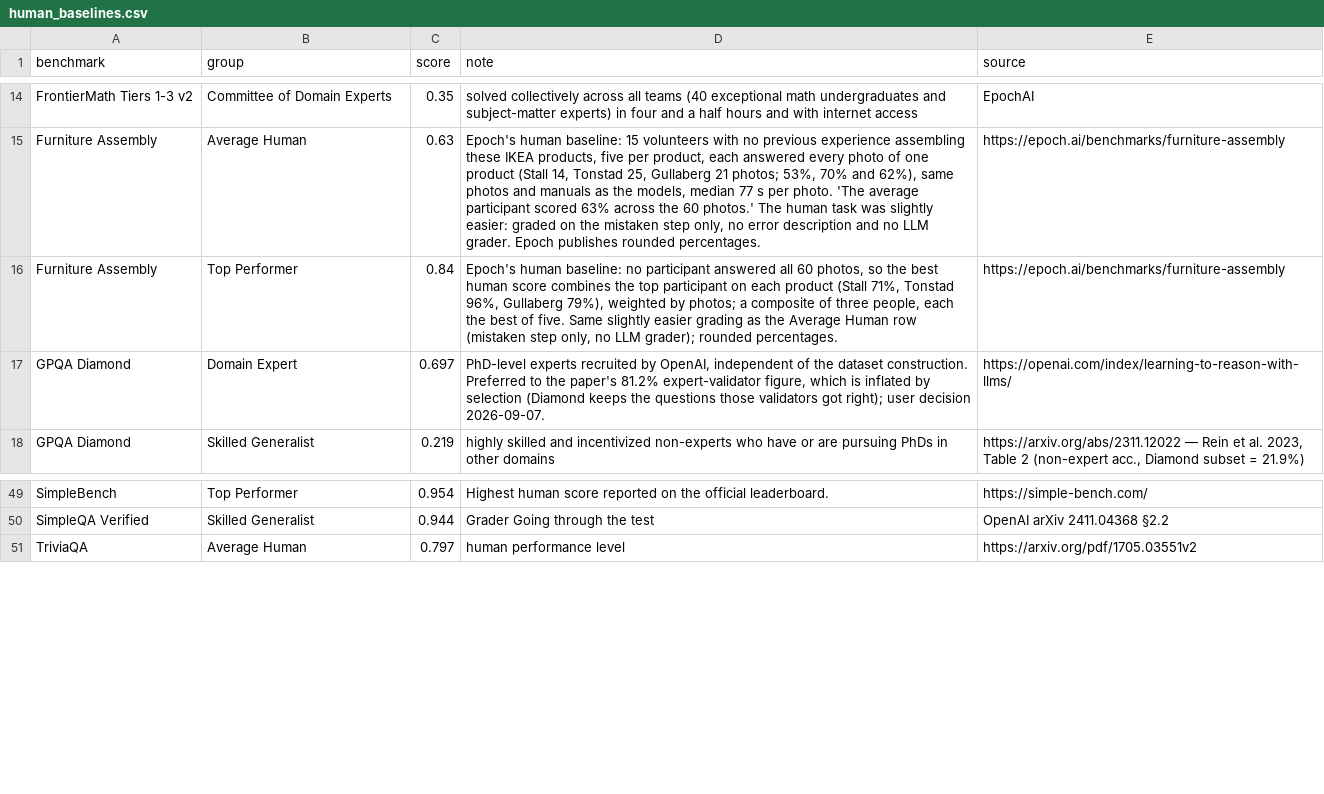
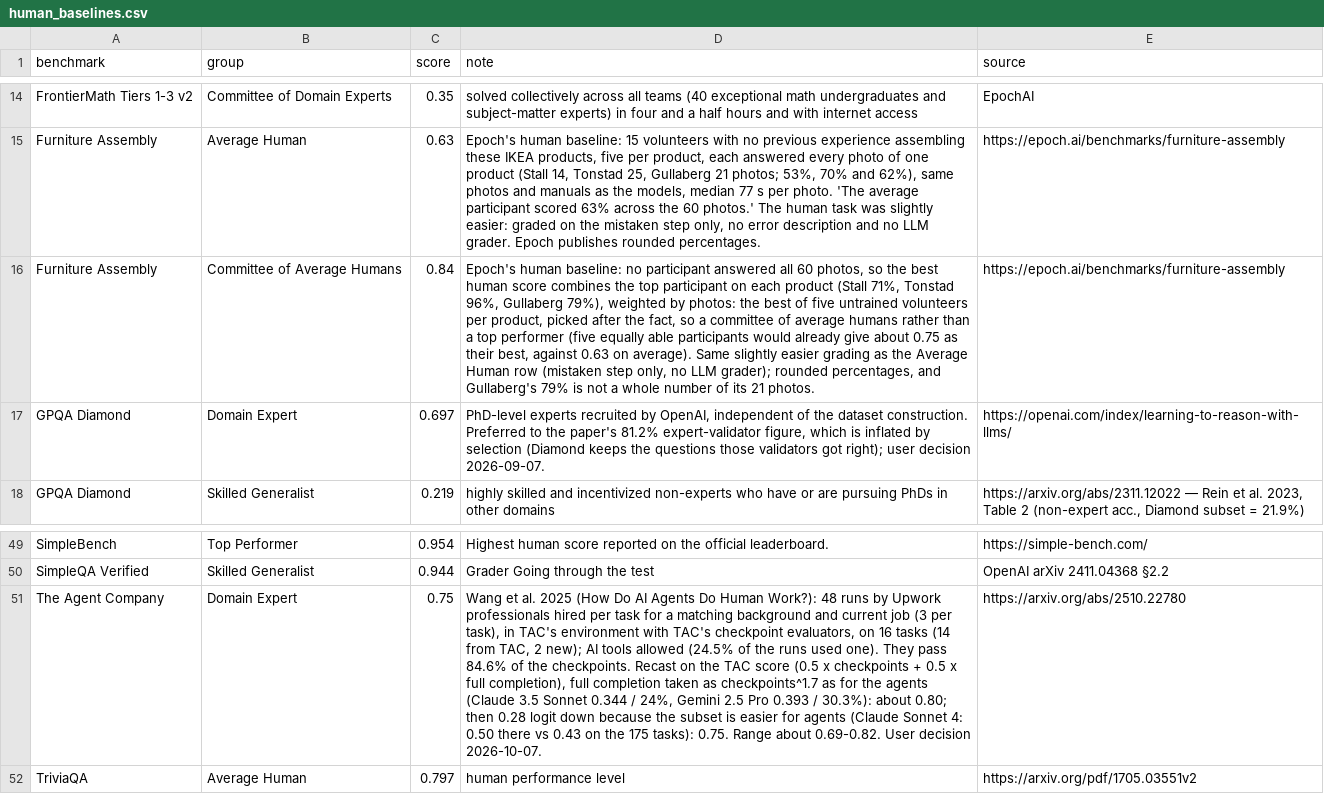
Before and after one commit to General-Purpose-AI-Policy-Lab/benchmark-forecasting, a CSV file: 0_input/human_baselines.csv, drawn as a sheet; only a part is shown, gaps mark what is left out; the diff names each change by its address in the sheet, - before the commit and + after, or states it on an @@ line.

```diff
--- a/0_input/human_baselines.csv
+++ b/0_input/human_baselines.csv
-B16 (group): Top Performer
+B16 (group): Committee of Average Humans
-D16 (note): …weighted by photos; a composite of three people, each the best of five. Same slightly easier grading as the Average Human row (mistaken step only, no LLM grader); rounded percentages.
+D16 (note): …weighted by photos: the best of five untrained volunteers per product, picked after the fact, so a committee of average humans rather than a top performer (five equally able participants would already give about 0.75 as their best, against 0.63 on average). Same slightly easier grading as the Average Human row (mistaken step only, no LLM grader); rounded percentages, and Gullaberg's 79% is not a whole number of its 21 photos.
+row 51: The Agent Company | Domain Expert | 0.75 | Wang et al. 2025 (How Do AI Agents Do Human Work?): 48 runs by Upwork professionals hired per task for a matching background and current job (3 per task), in TAC's environment with TAC's checkpoint evaluators, on 16 tasks (14 from TAC, 2 new); AI tools allowed (24.5% of the runs used one). They pass 84.6% of the checkpoints. Recast on the TAC score (0.5 x checkpoints + 0.5 x full completion), full completion taken as checkpoints^1.7 as for the agents (Claude 3.5 Sonnet 0.344 / 24%, Gemini 2.5 Pro 0.393 / 30.3%): about 0.80; then 0.28 logit down because the subset is easier for agents (Claude Sonnet 4: 0.50 there vs 0.43 on the 175 tasks): 0.75. Range about 0.69-0.82. User decision 2026-10-07. | https://arxiv.org/abs/2510.22780
```
Also changed, not shown: 8 other files.
